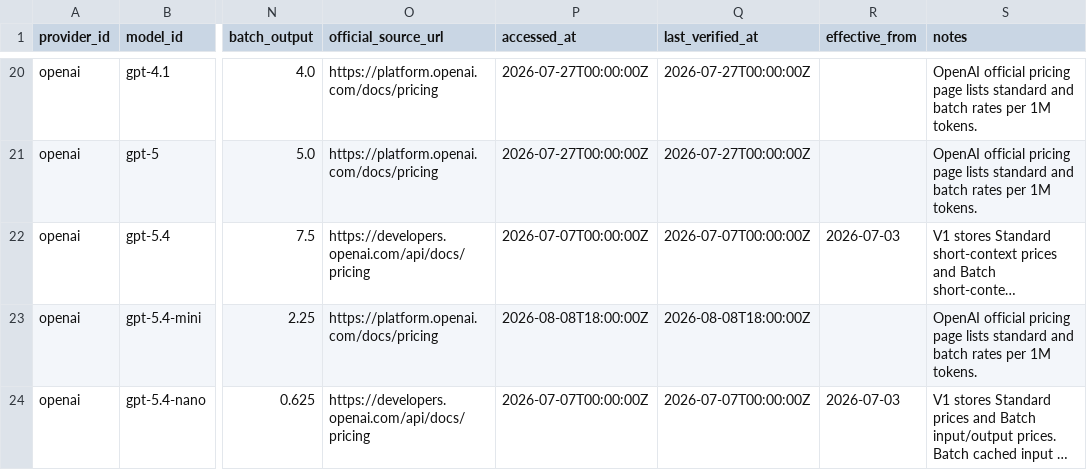
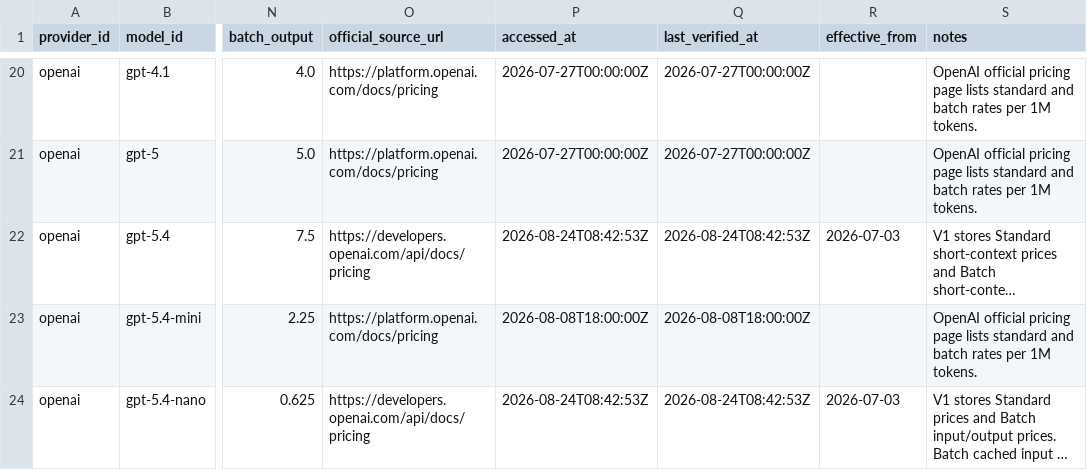
Before and after one commit to aicostbudget/ai-api-pricing-data, a CSV file: api/v1/prices.csv, drawn as a sheet; only a part is shown, gaps mark what is left out; long unchanged cells end in …; the diff covers the shown part only; the diff names each change by its address in the sheet, - before the commit and + after, or states it on an @@ line.

```diff
--- a/api/v1/prices.csv
+++ b/api/v1/prices.csv
-P22 (accessed_at): 2026-07-07T00:00:00Z
+P22 (accessed_at): 2026-08-24T08:42:53Z
-Q22 (last_verified_at): 2026-07-07T00:00:00Z
+Q22 (last_verified_at): 2026-08-24T08:42:53Z
-P24 (accessed_at): 2026-07-07T00:00:00Z
+P24 (accessed_at): 2026-08-24T08:42:53Z
-Q24 (last_verified_at): 2026-07-07T00:00:00Z
+Q24 (last_verified_at): 2026-08-24T08:42:53Z
```
Also changed, not shown: 11 edited cells elsewhere in this file, huggingface/prices.csv, huggingface/train.csv, 42 other files.
